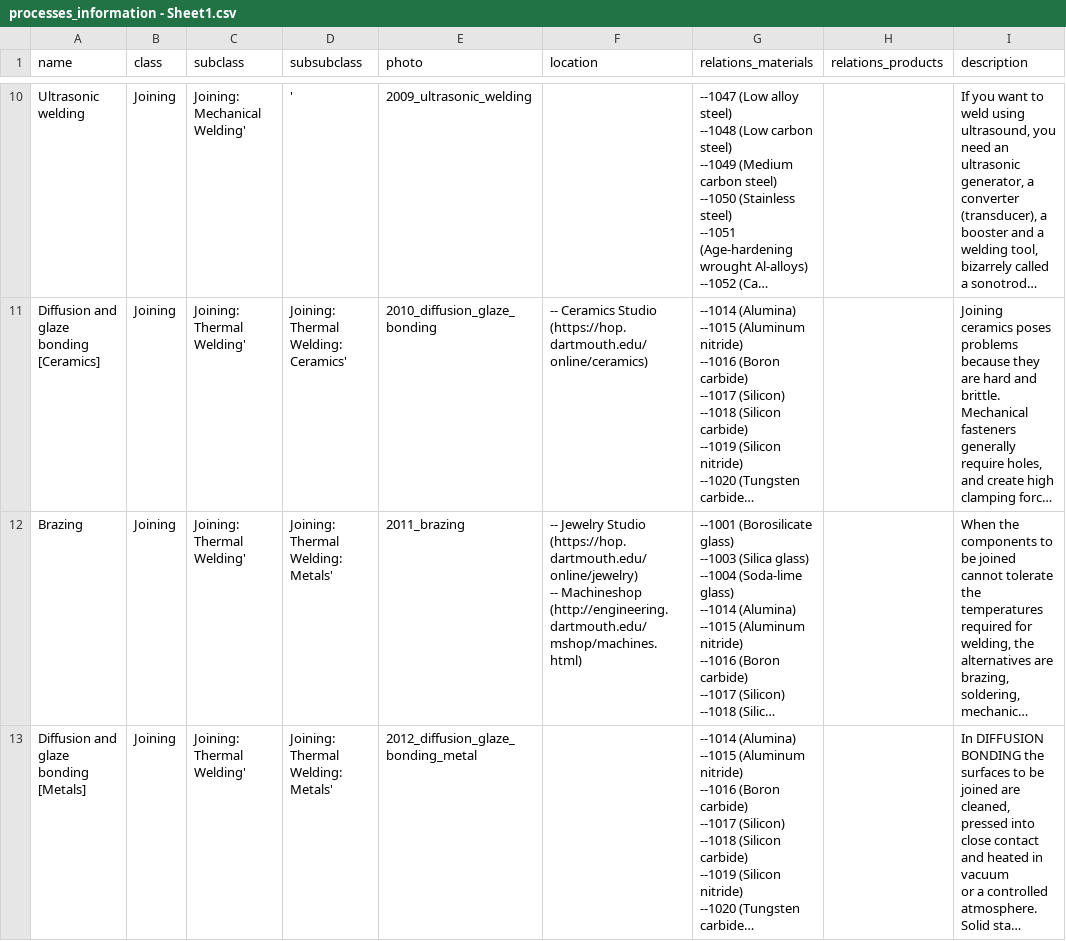
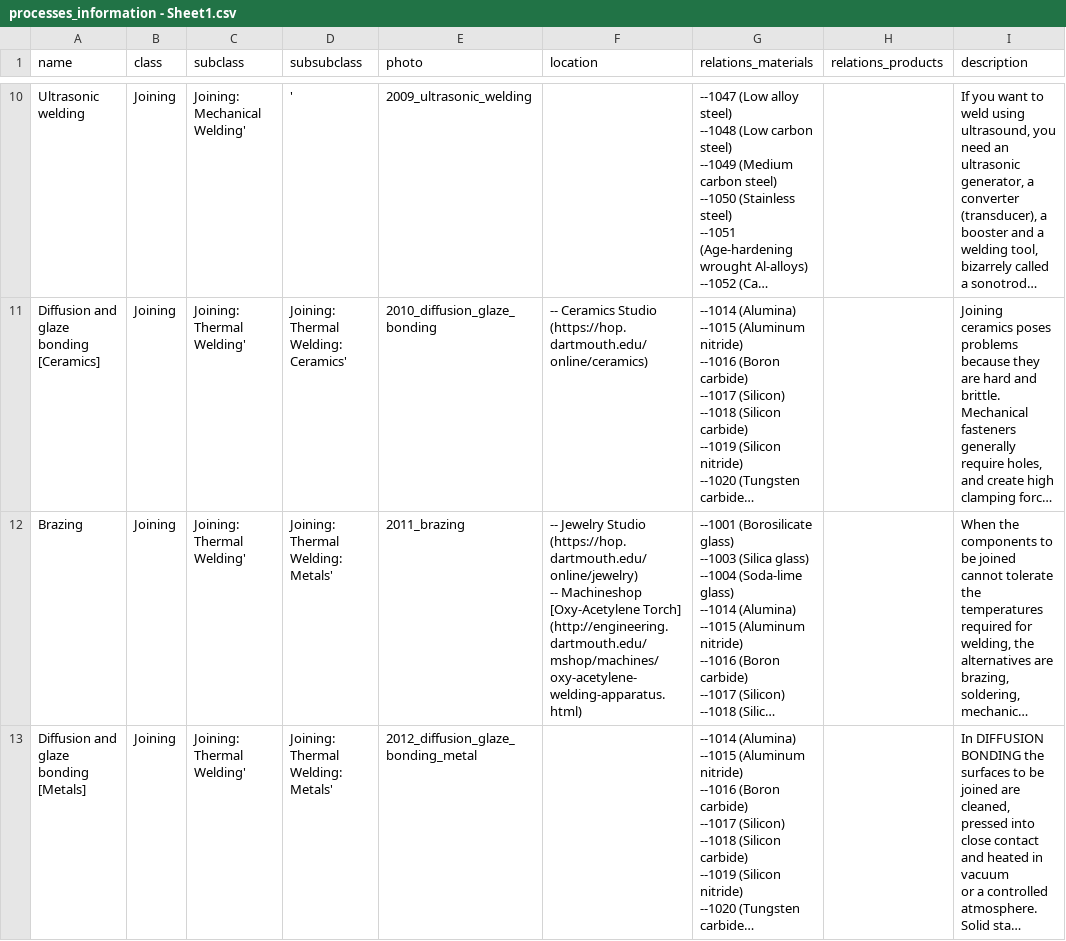
Before and after one commit to thayer/materials, a CSV file: scripts/processes_information - Sheet1.csv, drawn as a sheet; only a part is shown, gaps mark what is left out; long unchanged cells end in …; the diff covers the shown part only; the diff names each change by its address in the sheet, - before the commit and + after, or states it on an @@ line.

Commit message:
added links to specific machineshop devices

```diff
--- a/scripts/processes_information - Sheet1.csv
+++ b/scripts/processes_information - Sheet1.csv
-F12 (location): …-- Machineshop (http://engineering.dartmouth.edu/mshop/machines.html)
+F12 (location): …-- Machineshop [Oxy-Acetylene Torch] (http://engineering.dartmouth.edu/mshop/machines/oxy-acetylene-welding-apparatus.html)
```
Also changed, not shown: 17 edited cells elsewhere in this file, 20 other files.
